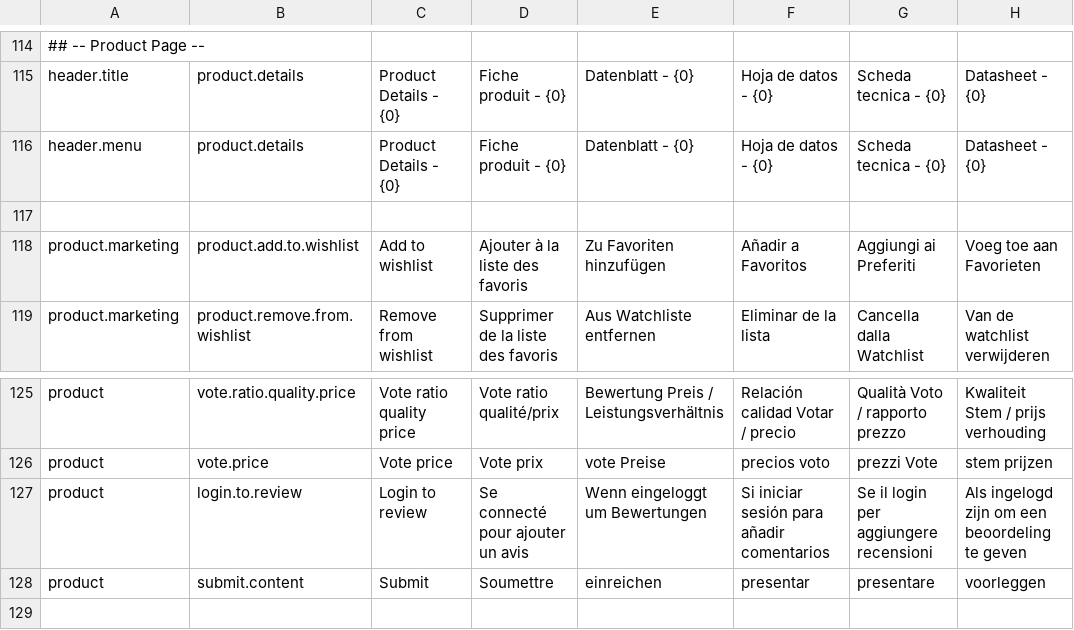
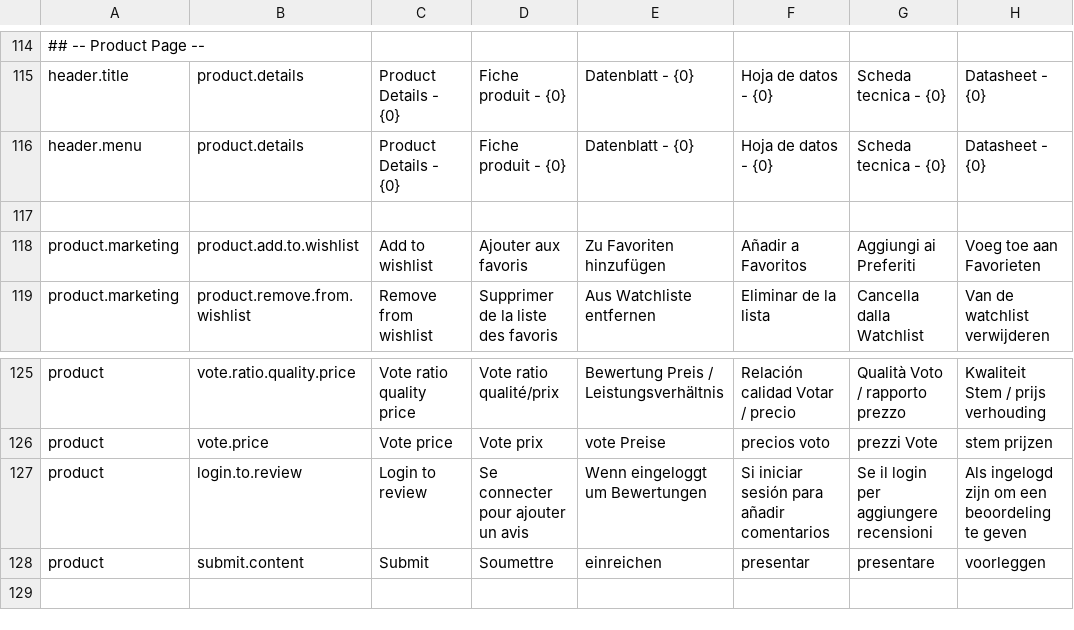
Before and after one commit to qalingo/qalingo-i18n, a CSV file: qalingo-i18n/src/main/resources/input/TranslationQalingoFrontofficeMessages.csv, drawn as a sheet; only a part is shown, gaps mark what is left out; the diff names each change by its address in the sheet, - before the commit and + after, or states it on an @@ line.

Commit message:
fix

```diff
--- a/qalingo-i18n/src/main/resources/input/TranslationQalingoFrontofficeMessages.csv
+++ b/qalingo-i18n/src/main/resources/input/TranslationQalingoFrontofficeMessages.csv
-D118: Ajouter à la liste des favoris
+D118: Ajouter aux favoris
-D127: Se connecté pour ajouter un avis
+D127: Se connecter pour ajouter un avis
```
